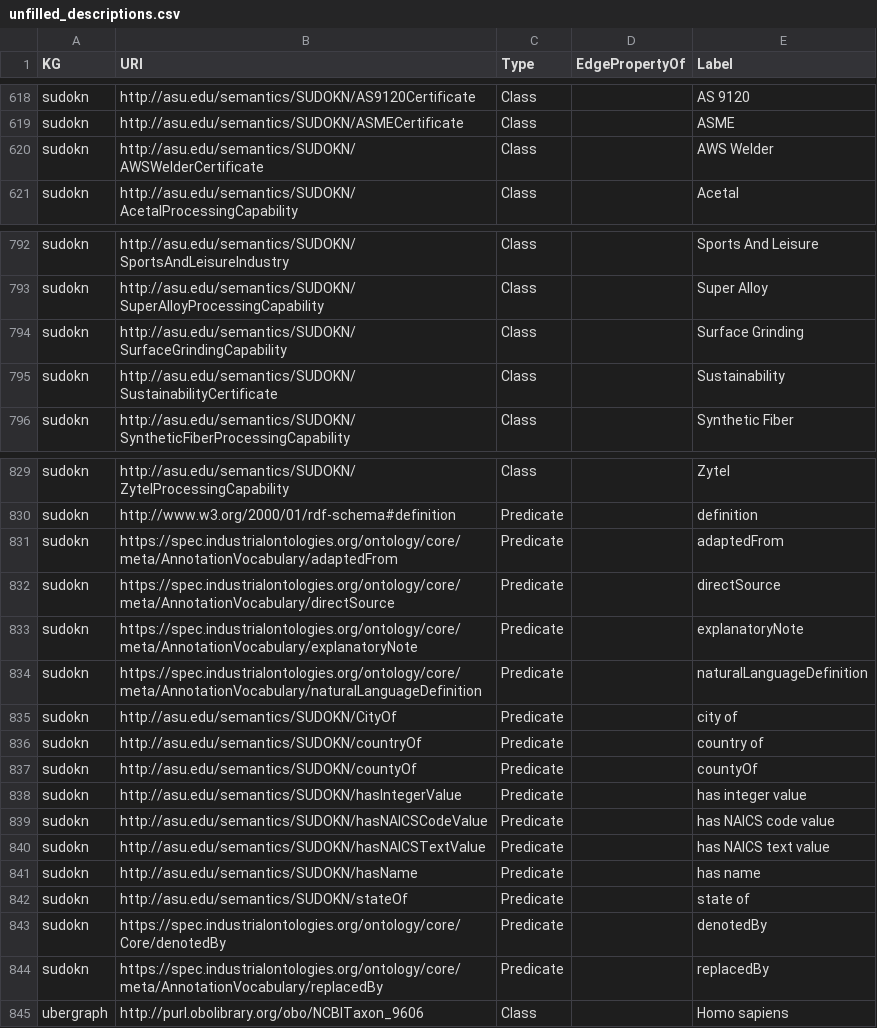
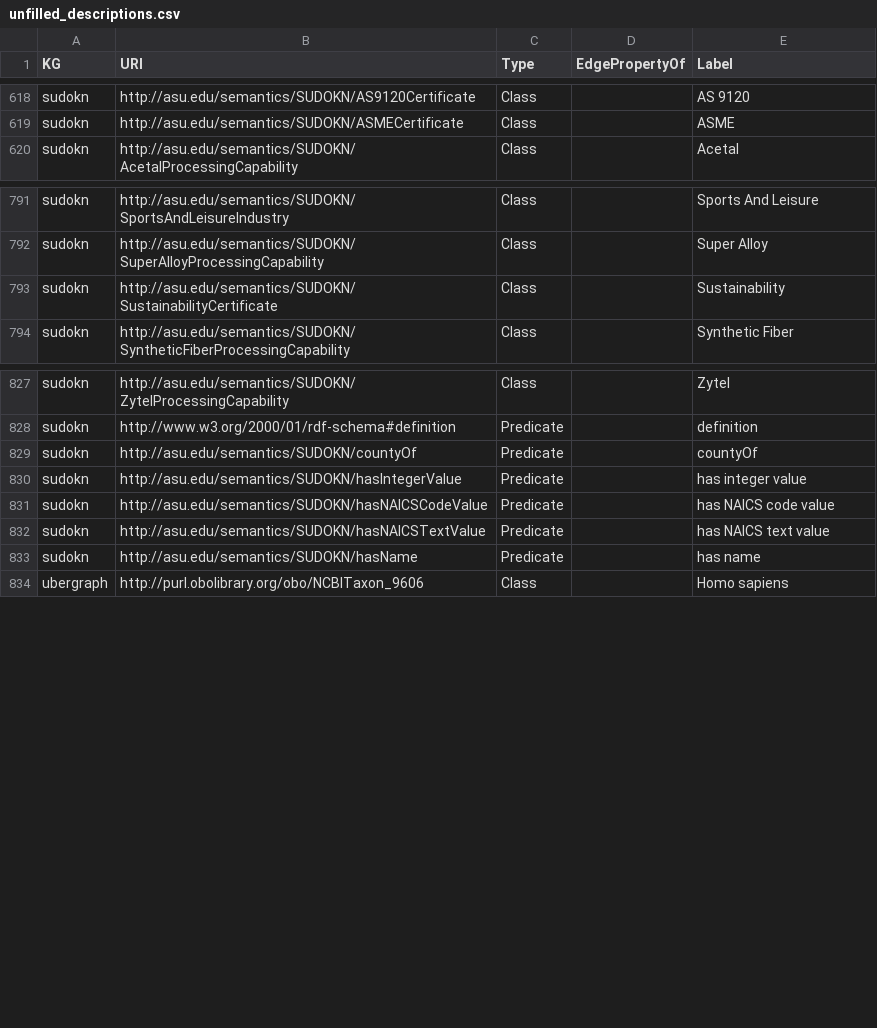
Before and after one commit to YaphetKG/mcp-okn, a CSV file: metadata/void_entities/unfilled_descriptions.csv, drawn as a sheet; only a part is shown, gaps mark what is left out.

```diff
--- a/metadata/void_entities/unfilled_descriptions.csv
+++ b/metadata/void_entities/unfilled_descriptions.csv
@@ -619,3 +619,2 @@ sudokn,http://asu.edu/semantics/SUDOKN/AS9120Certificate,Class,,AS 9120
 sudokn,http://asu.edu/semantics/SUDOKN/ASMECertificate,Class,,ASME
-sudokn,http://asu.edu/semantics/SUDOKN/AWSWelderCertificate,Class,,AWS Welder
 sudokn,http://asu.edu/semantics/SUDOKN/AcetalProcessingCapability,Class,,Acetal
@@ -793,3 +792,2 @@ sudokn,http://asu.edu/semantics/SUDOKN/SportsAndLeisureIndustry,Class,,Sports An
 sudokn,http://asu.edu/semantics/SUDOKN/SuperAlloyProcessingCapability,Class,,Super Alloy
-sudokn,http://asu.edu/semantics/SUDOKN/SurfaceGrindingCapability,Class,,Surface Grinding
 sudokn,http://asu.edu/semantics/SUDOKN/SustainabilityCertificate,Class,,Sustainability
@@ -830,8 +828,2 @@ sudokn,http://asu.edu/semantics/SUDOKN/ZytelProcessingCapability,Class,,Zytel
 sudokn,http://www.w3.org/2000/01/rdf-schema#definition,Predicate,,definition
-sudokn,https://spec.industrialontologies.org/ontology/core/meta/AnnotationVocabulary/adaptedFrom,Predicate,,adaptedFrom
-sudokn,https://spec.industrialontologies.org/ontology/core/meta/AnnotationVocabulary/directSource,Predicate,,directSource
-sudokn,https://spec.industrialontologies.org/ontology/core/meta/AnnotationVocabulary/explanatoryNote,Predicate,,explanatoryNote
-sudokn,https://spec.industrialontologies.org/ontology/core/meta/AnnotationVocabulary/naturalLanguageDefinition,Predicate,,naturalLanguageDefinition
-sudokn,http://asu.edu/semantics/SUDOKN/CityOf,Predicate,,city of
-sudokn,http://asu.edu/semantics/SUDOKN/countryOf,Predicate,,country of
 sudokn,http://asu.edu/semantics/SUDOKN/countyOf,Predicate,,countyOf
@@ -841,5 +833,2 @@ sudokn,http://asu.edu/semantics/SUDOKN/hasNAICSTextValue,Predicate,,has NAICS te
 sudokn,http://asu.edu/semantics/SUDOKN/hasName,Predicate,,has name
-sudokn,http://asu.edu/semantics/SUDOKN/stateOf,Predicate,,state of
-sudokn,https://spec.industrialontologies.org/ontology/core/Core/denotedBy,Predicate,,denotedBy
-sudokn,https://spec.industrialontologies.org/ontology/core/meta/AnnotationVocabulary/replacedBy,Predicate,,replacedBy
 ubergraph,http://purl.obolibrary.org/obo/NCBITaxon_9606,Class,,Homo sapiens
```
Also changed, not shown: metadata/void_entities/sudokn_entities.csv, 6 other files.
